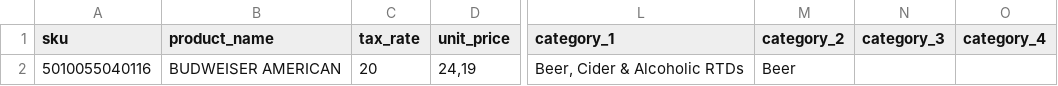
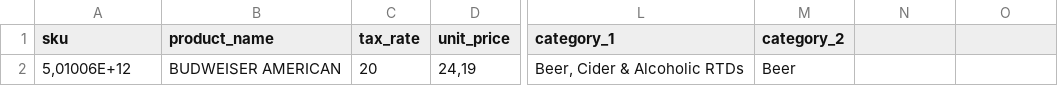
Before and after one commit to vlogbase/mktst, a CSV file: public/upload/csv/csv-template.csv, drawn as a sheet; only a part is shown, gaps mark what is left out; the diff names each change by its address in the sheet, - before the commit and + after, or states it on an @@ line.

Commit message:
csv uploader opened

```diff
--- a/public/upload/csv/csv-template.csv
+++ b/public/upload/csv/csv-template.csv
-N1: category_3
+N1: (empty)
-O1: category_4
+O1: (empty)
-A2 (sku): 5010055040116
+A2 (sku): 5,01006E+12
```
Also changed, not shown: 12 other files.
